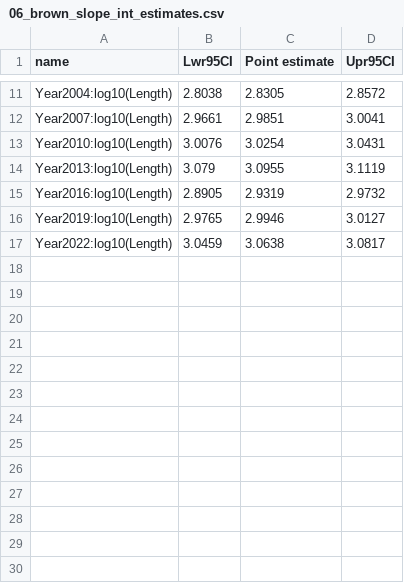
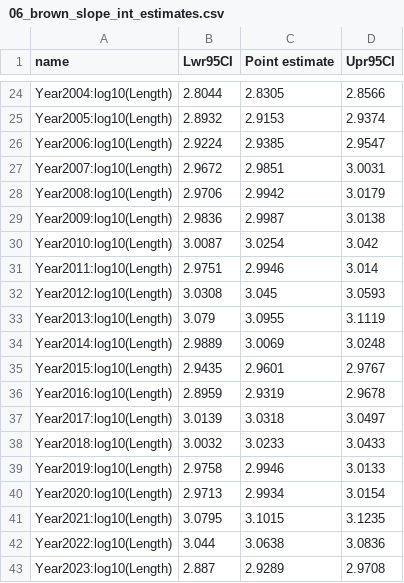
Before and after one commit to stevenranney/madison_river_fisheries, a CSV file: output/06_brown_slope_int_estimates.csv, drawn as a sheet; only a part is shown, gaps mark what is left out; the diff covers the shown part only.

```diff
--- a/output/06_brown_slope_int_estimates.csv
+++ b/output/06_brown_slope_int_estimates.csv
@@ -11,7 +24,20 @@
-"Year2004:log10(Length)",2.8038,2.8305,2.8572
-"Year2007:log10(Length)",2.9661,2.9851,3.0041
-"Year2010:log10(Length)",3.0076,3.0254,3.0431
+"Year2004:log10(Length)",2.8044,2.8305,2.8566
+"Year2005:log10(Length)",2.8932,2.9153,2.9374
+"Year2006:log10(Length)",2.9224,2.9385,2.9547
+"Year2007:log10(Length)",2.9672,2.9851,3.0031
+"Year2008:log10(Length)",2.9706,2.9942,3.0179
+"Year2009:log10(Length)",2.9836,2.9987,3.0138
+"Year2010:log10(Length)",3.0087,3.0254,3.042
+"Year2011:log10(Length)",2.9751,2.9946,3.014
+"Year2012:log10(Length)",3.0308,3.045,3.0593
 "Year2013:log10(Length)",3.079,3.0955,3.1119
-"Year2016:log10(Length)",2.8905,2.9319,2.9732
-"Year2019:log10(Length)",2.9765,2.9946,3.0127
-"Year2022:log10(Length)",3.0459,3.0638,3.0817
+"Year2014:log10(Length)",2.9889,3.0069,3.0248
+"Year2015:log10(Length)",2.9435,2.9601,2.9767
+"Year2016:log10(Length)",2.8959,2.9319,2.9678
+"Year2017:log10(Length)",3.0139,3.0318,3.0497
+"Year2018:log10(Length)",3.0032,3.0233,3.0433
+"Year2019:log10(Length)",2.9758,2.9946,3.0133
+"Year2020:log10(Length)",2.9713,2.9934,3.0154
+"Year2021:log10(Length)",3.0795,3.1015,3.1235
+"Year2022:log10(Length)",3.044,3.0638,3.0836
+"Year2023:log10(Length)",2.887,2.9289,2.9708
```
Also changed, not shown: 13 added rows and 18 edited cells elsewhere in this file, output/06_brown_differences_in_slope_int.csv, output/06_rainbow_differences_in_slope_int.csv, 12 other files.
